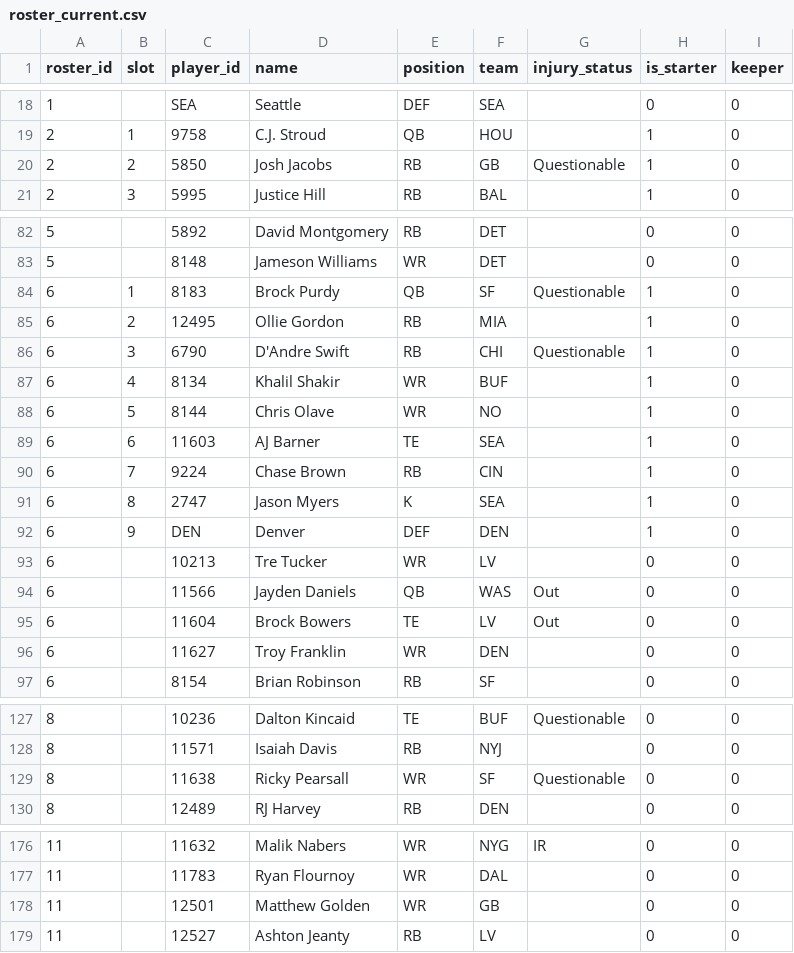
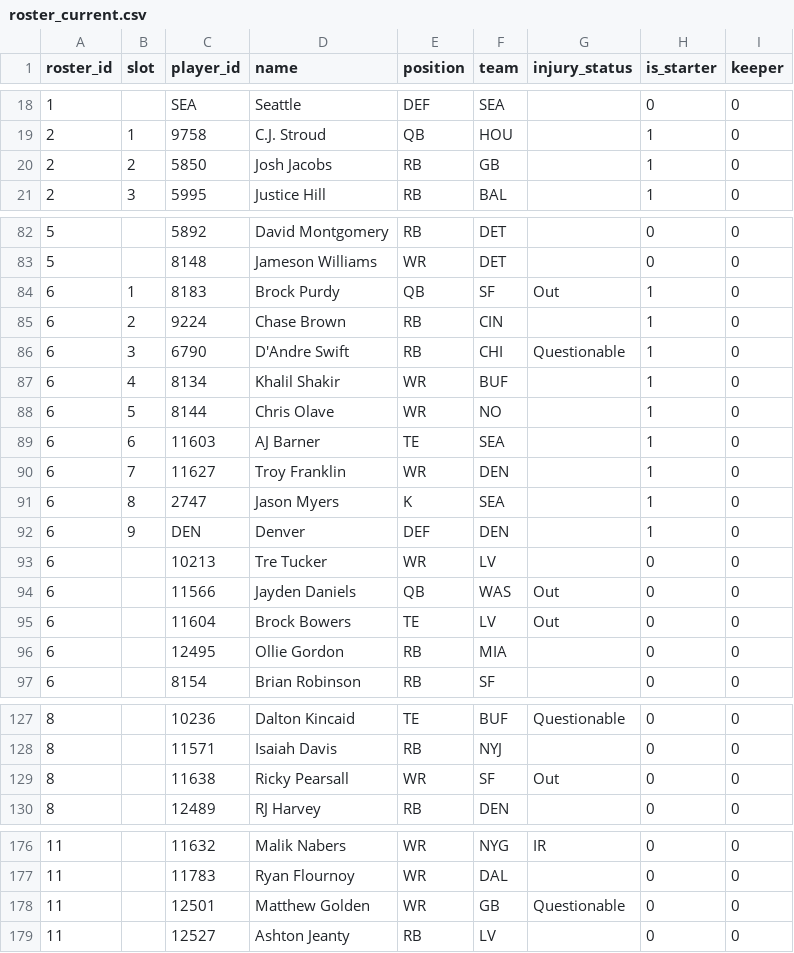
Before and after one commit to MichaelRyanJr/SleeperAgent, a CSV file: docs/league_1265837618587762688_2025/roster_current.csv, drawn as a sheet; only a part is shown, gaps mark what is left out.

```diff
--- a/docs/league_1265837618587762688_2025/roster_current.csv
+++ b/docs/league_1265837618587762688_2025/roster_current.csv
@@ -19,3 +19,3 @@ roster_id,slot,player_id,name,position,team,injury_status,is_starter,keeper
 2,1,9758,C.J. Stroud,QB,HOU,,1,0
-2,2,5850,Josh Jacobs,RB,GB,Questionable,1,0
+2,2,5850,Josh Jacobs,RB,GB,,1,0
 2,3,5995,Justice Hill,RB,BAL,,1,0
@@ -83,4 +83,4 @@ roster_id,slot,player_id,name,position,team,injury_status,is_starter,keeper
 5,,8148,Jameson Williams,WR,DET,,0,0
-6,1,8183,Brock Purdy,QB,SF,Questionable,1,0
-6,2,12495,Ollie Gordon,RB,MIA,,1,0
+6,1,8183,Brock Purdy,QB,SF,Out,1,0
+6,2,9224,Chase Brown,RB,CIN,,1,0
 6,3,6790,D'Andre Swift,RB,CHI,Questionable,1,0
@@ -89,3 +89,3 @@ roster_id,slot,player_id,name,position,team,injury_status,is_starter,keeper
 6,6,11603,AJ Barner,TE,SEA,,1,0
-6,7,9224,Chase Brown,RB,CIN,,1,0
+6,7,11627,Troy Franklin,WR,DEN,,1,0
 6,8,2747,Jason Myers,K,SEA,,1,0
@@ -95,3 +95,3 @@ roster_id,slot,player_id,name,position,team,injury_status,is_starter,keeper
 6,,11604,Brock Bowers,TE,LV,Out,0,0
-6,,11627,Troy Franklin,WR,DEN,,0,0
+6,,12495,Ollie Gordon,RB,MIA,,0,0
 6,,8154,Brian Robinson,RB,SF,,0,0
@@ -128,3 +128,3 @@ roster_id,slot,player_id,name,position,team,injury_status,is_starter,keeper
 8,,11571,Isaiah Davis,RB,NYJ,,0,0
-8,,11638,Ricky Pearsall,WR,SF,Questionable,0,0
+8,,11638,Ricky Pearsall,WR,SF,Out,0,0
 8,,12489,RJ Harvey,RB,DEN,,0,0
@@ -177,3 +177,3 @@ roster_id,slot,player_id,name,position,team,injury_status,is_starter,keeper
 11,,11783,Ryan Flournoy,WR,DAL,,0,0
-11,,12501,Matthew Golden,WR,GB,,0,0
+11,,12501,Matthew Golden,WR,GB,Questionable,0,0
 11,,12527,Ashton Jeanty,RB,LV,,0,0
```
Also changed, not shown: docs/league_1181689020258160640_2025/roster_current.csv, 43 other files.
